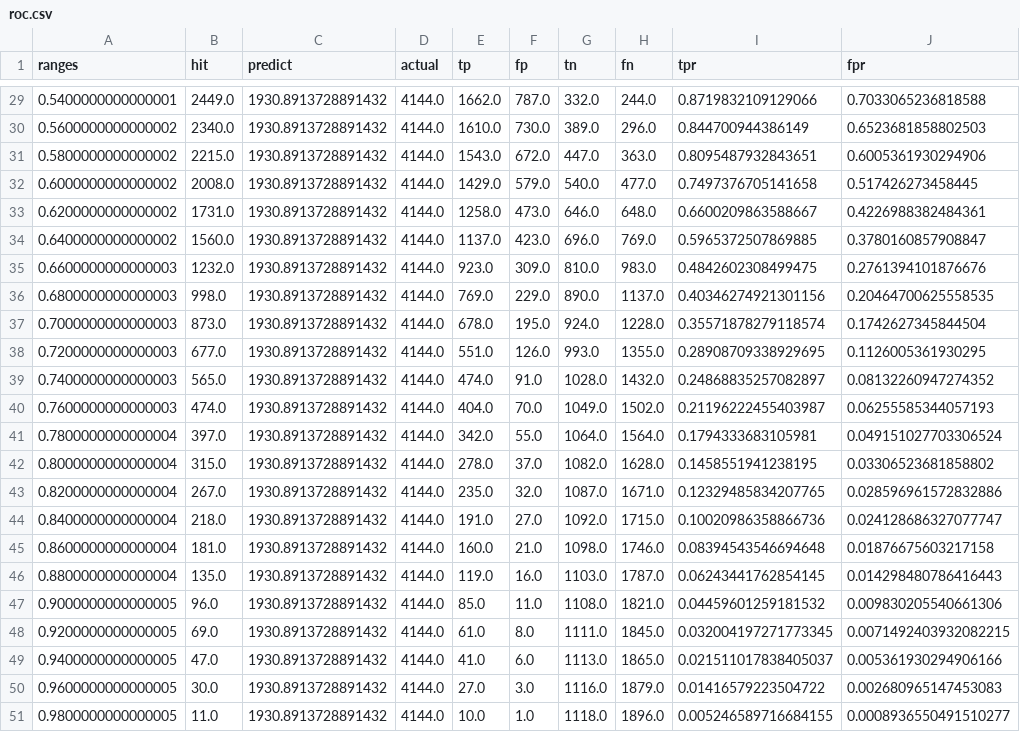
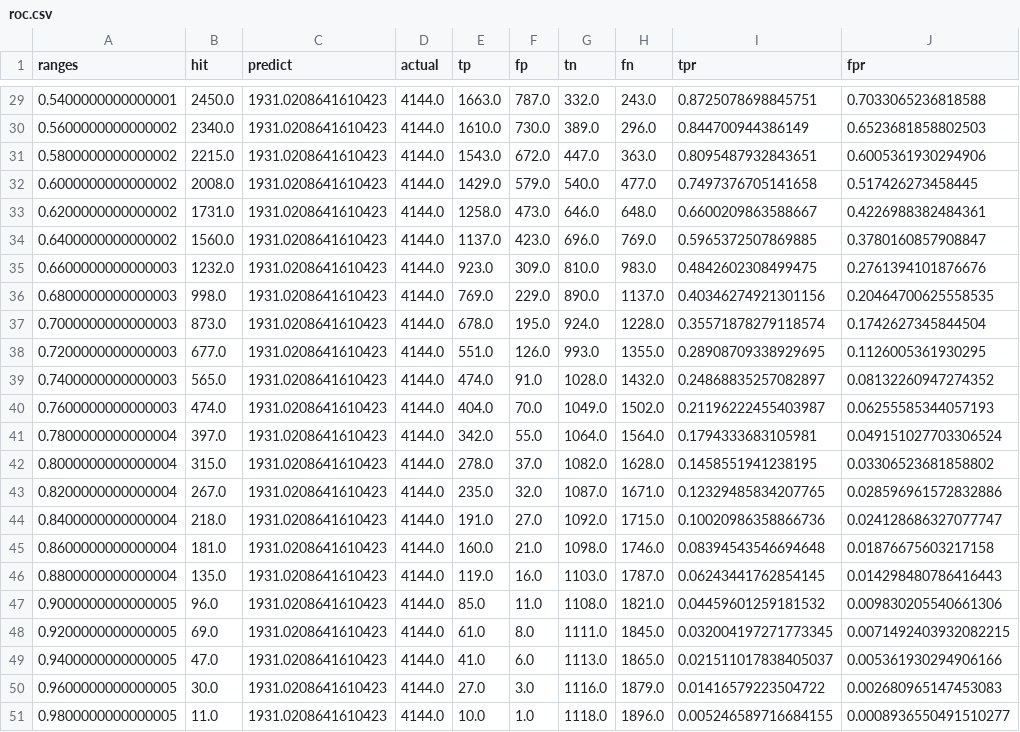
Before and after one commit to amoderate/epl_predict, a CSV file: mining_data/roc.csv, drawn as a sheet; only a part is shown, gaps mark what is left out; the diff covers the shown part only.

```diff
--- a/mining_data/roc.csv
+++ b/mining_data/roc.csv
@@ -29,23 +29,23 @@ ranges,hit,predict,actual,tp,fp,tn,fn,tpr,fpr
-0.5400000000000001,2449.0,1930.8913728891432,4144.0,1662.0,787.0,332.0,244.0,0.8719832109129066,0.7033065236818588
-0.5600000000000002,2340.0,1930.8913728891432,4144.0,1610.0,730.0,389.0,296.0,0.844700944386149,0.6523681858802503
-0.5800000000000002,2215.0,1930.8913728891432,4144.0,1543.0,672.0,447.0,363.0,0.8095487932843651,0.6005361930294906
-0.6000000000000002,2008.0,1930.8913728891432,4144.0,1429.0,579.0,540.0,477.0,0.7497376705141658,0.517426273458445
-0.6200000000000002,1731.0,1930.8913728891432,4144.0,1258.0,473.0,646.0,648.0,0.6600209863588667,0.4226988382484361
-0.6400000000000002,1560.0,1930.8913728891432,4144.0,1137.0,423.0,696.0,769.0,0.5965372507869885,0.3780160857908847
-0.6600000000000003,1232.0,1930.8913728891432,4144.0,923.0,309.0,810.0,983.0,0.4842602308499475,0.2761394101876676
-0.6800000000000003,998.0,1930.8913728891432,4144.0,769.0,229.0,890.0,1137.0,0.40346274921301156,0.20464700625558535
-0.7000000000000003,873.0,1930.8913728891432,4144.0,678.0,195.0,924.0,1228.0,0.35571878279118574,0.1742627345844504
-0.7200000000000003,677.0,1930.8913728891432,4144.0,551.0,126.0,993.0,1355.0,0.28908709338929695,0.1126005361930295
-0.7400000000000003,565.0,1930.8913728891432,4144.0,474.0,91.0,1028.0,1432.0,0.24868835257082897,0.08132260947274352
-0.7600000000000003,474.0,1930.8913728891432,4144.0,404.0,70.0,1049.0,1502.0,0.21196222455403987,0.06255585344057193
-0.7800000000000004,397.0,1930.8913728891432,4144.0,342.0,55.0,1064.0,1564.0,0.1794333683105981,0.049151027703306524
-0.8000000000000004,315.0,1930.8913728891432,4144.0,278.0,37.0,1082.0,1628.0,0.1458551941238195,0.03306523681858802
-0.8200000000000004,267.0,1930.8913728891432,4144.0,235.0,32.0,1087.0,1671.0,0.12329485834207765,0.028596961572832886
-0.8400000000000004,218.0,1930.8913728891432,4144.0,191.0,27.0,1092.0,1715.0,0.10020986358866736,0.024128686327077747
-0.8600000000000004,181.0,1930.8913728891432,4144.0,160.0,21.0,1098.0,1746.0,0.08394543546694648,0.01876675603217158
-0.8800000000000004,135.0,1930.8913728891432,4144.0,119.0,16.0,1103.0,1787.0,0.06243441762854145,0.014298480786416443
-0.9000000000000005,96.0,1930.8913728891432,4144.0,85.0,11.0,1108.0,1821.0,0.04459601259181532,0.009830205540661306
-0.9200000000000005,69.0,1930.8913728891432,4144.0,61.0,8.0,1111.0,1845.0,0.032004197271773345,0.0071492403932082215
-0.9400000000000005,47.0,1930.8913728891432,4144.0,41.0,6.0,1113.0,1865.0,0.021511017838405037,0.005361930294906166
-0.9600000000000005,30.0,1930.8913728891432,4144.0,27.0,3.0,1116.0,1879.0,0.01416579223504722,0.002680965147453083
-0.9800000000000005,11.0,1930.8913728891432,4144.0,10.0,1.0,1118.0,1896.0,0.005246589716684155,0.0008936550491510277
+0.5400000000000001,2450.0,1931.0208641610423,4144.0,1663.0,787.0,332.0,243.0,0.8725078698845751,0.7033065236818588
+0.5600000000000002,2340.0,1931.0208641610423,4144.0,1610.0,730.0,389.0,296.0,0.844700944386149,0.6523681858802503
+0.5800000000000002,2215.0,1931.0208641610423,4144.0,1543.0,672.0,447.0,363.0,0.8095487932843651,0.6005361930294906
+0.6000000000000002,2008.0,1931.0208641610423,4144.0,1429.0,579.0,540.0,477.0,0.7497376705141658,0.517426273458445
+0.6200000000000002,1731.0,1931.0208641610423,4144.0,1258.0,473.0,646.0,648.0,0.6600209863588667,0.4226988382484361
+0.6400000000000002,1560.0,1931.0208641610423,4144.0,1137.0,423.0,696.0,769.0,0.5965372507869885,0.3780160857908847
+0.6600000000000003,1232.0,1931.0208641610423,4144.0,923.0,309.0,810.0,983.0,0.4842602308499475,0.2761394101876676
+0.6800000000000003,998.0,1931.0208641610423,4144.0,769.0,229.0,890.0,1137.0,0.40346274921301156,0.20464700625558535
+0.7000000000000003,873.0,1931.0208641610423,4144.0,678.0,195.0,924.0,1228.0,0.35571878279118574,0.1742627345844504
+0.7200000000000003,677.0,1931.0208641610423,4144.0,551.0,126.0,993.0,1355.0,0.28908709338929695,0.1126005361930295
+0.7400000000000003,565.0,1931.0208641610423,4144.0,474.0,91.0,1028.0,1432.0,0.24868835257082897,0.08132260947274352
+0.7600000000000003,474.0,1931.0208641610423,4144.0,404.0,70.0,1049.0,1502.0,0.21196222455403987,0.06255585344057193
+0.7800000000000004,397.0,1931.0208641610423,4144.0,342.0,55.0,1064.0,1564.0,0.1794333683105981,0.049151027703306524
+0.8000000000000004,315.0,1931.0208641610423,4144.0,278.0,37.0,1082.0,1628.0,0.1458551941238195,0.03306523681858802
+0.8200000000000004,267.0,1931.0208641610423,4144.0,235.0,32.0,1087.0,1671.0,0.12329485834207765,0.028596961572832886
+0.8400000000000004,218.0,1931.0208641610423,4144.0,191.0,27.0,1092.0,1715.0,0.10020986358866736,0.024128686327077747
+0.8600000000000004,181.0,1931.0208641610423,4144.0,160.0,21.0,1098.0,1746.0,0.08394543546694648,0.01876675603217158
+0.8800000000000004,135.0,1931.0208641610423,4144.0,119.0,16.0,1103.0,1787.0,0.06243441762854145,0.014298480786416443
+0.9000000000000005,96.0,1931.0208641610423,4144.0,85.0,11.0,1108.0,1821.0,0.04459601259181532,0.009830205540661306
+0.9200000000000005,69.0,1931.0208641610423,4144.0,61.0,8.0,1111.0,1845.0,0.032004197271773345,0.0071492403932082215
+0.9400000000000005,47.0,1931.0208641610423,4144.0,41.0,6.0,1113.0,1865.0,0.021511017838405037,0.005361930294906166
+0.9600000000000005,30.0,1931.0208641610423,4144.0,27.0,3.0,1116.0,1879.0,0.01416579223504722,0.002680965147453083
+0.9800000000000005,11.0,1931.0208641610423,4144.0,10.0,1.0,1118.0,1896.0,0.005246589716684155,0.0008936550491510277
```
Also changed, not shown: 27 edited cells elsewhere in this file, mining_data/scored_matches.csv.
